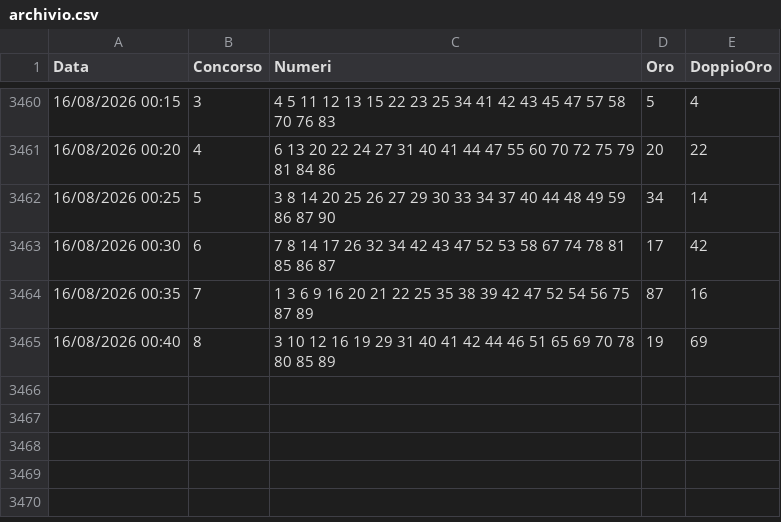
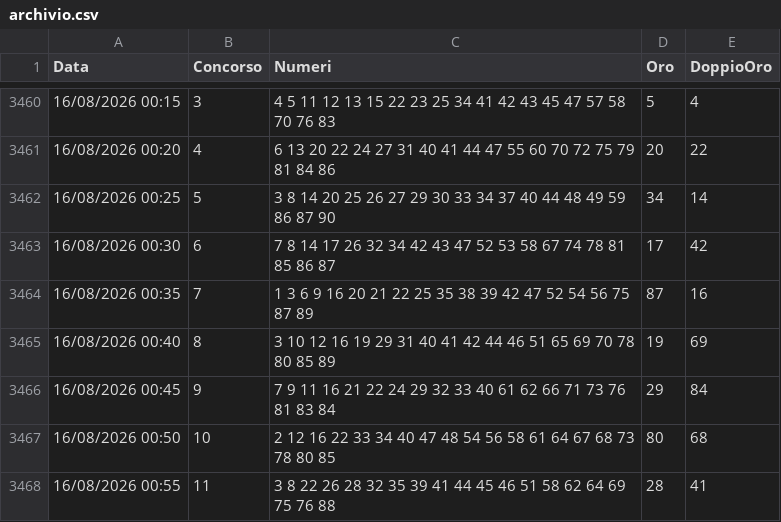
Before and after one commit to carinimaurizio2-code/10elotto-api, a CSV file: data/archivio.csv, drawn as a sheet; only a part is shown, gaps mark what is left out; the diff names each change by its address in the sheet, - before the commit and + after, or states it on an @@ line.

Commit message:
Aggiornamento estrazioni 2026-08-15-22-57

```diff
--- a/data/archivio.csv
+++ b/data/archivio.csv
+row 3466: 16/08/2026 00:45 | 9 | 7 9 11 16 21 22 24 29 32 33 40 61 62 66 71 73 76 81 83 84 | 29 | 84
+row 3467: 16/08/2026 00:50 | 10 | 2 12 16 22 33 34 40 47 48 54 56 58 61 64 67 68 73 78 80 85 | 80 | 68
+row 3468: 16/08/2026 00:55 | 11 | 3 8 22 26 28 32 35 39 41 44 45 46 51 58 62 64 69 75 76 88 | 28 | 41
```
